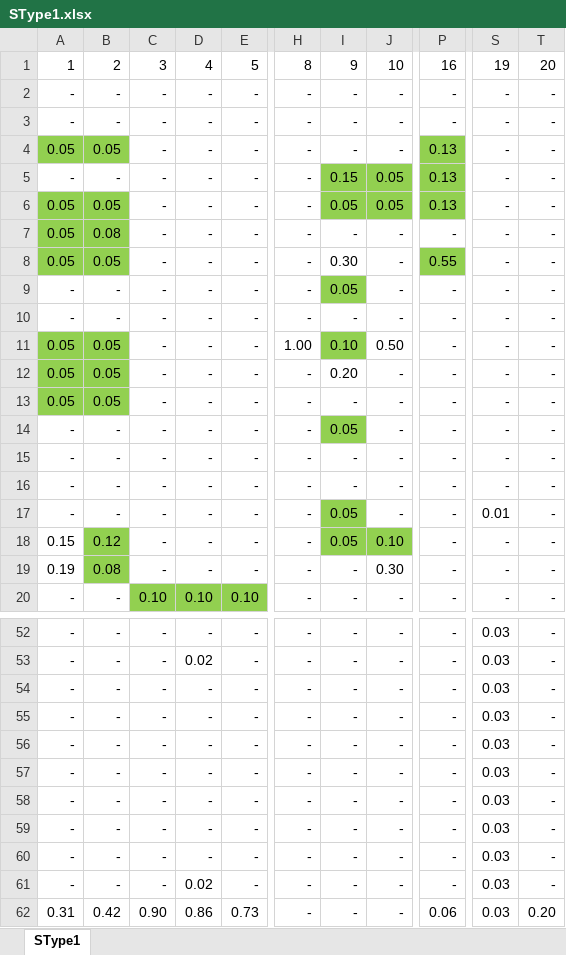
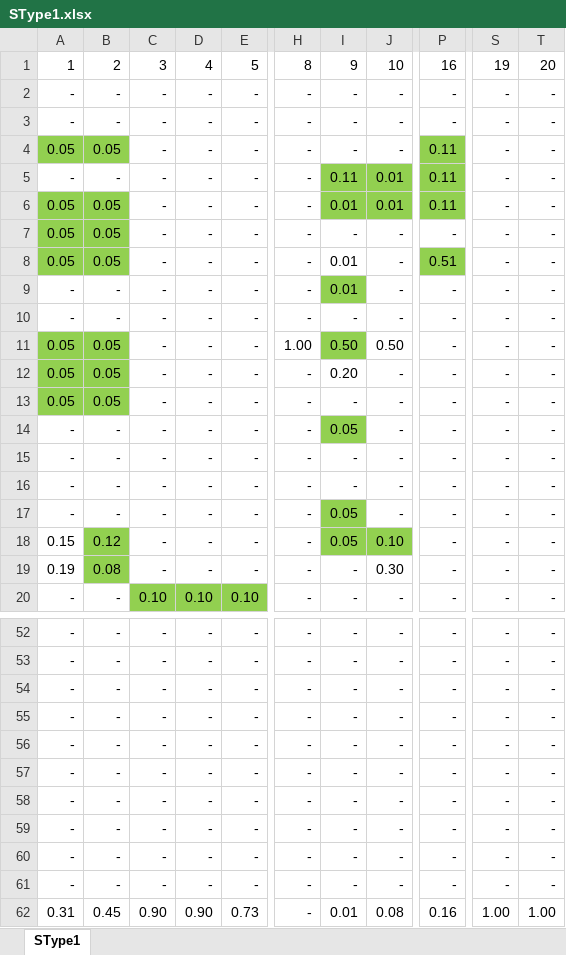
Before and after one commit to dewikiswani/RegEco-PADAGIMO-SOLUSI, an Excel workbook: SType1.xlsx, sheet SType1, drawn as a sheet; only a part is shown, gaps mark what is left out; values as stored, in another font and other column widths than the file's, no borders; the diff covers the shown part only; the diff names each change by its address in the sheet, - before the commit and + after, or states it on an @@ line.

```diff
--- a/SType1.xlsx (sheet SType1)
+++ b/SType1.xlsx (sheet SType1)
-P4:P6: 0.13
+P4:P6: 0.11
-I5: 0.15
+I5: 0.11
-J5:J6: 0.05
+J5:J6: 0.01
-I6: 0.05
+I6: 0.01
-B7: 0.08
+B7: 0.05
-I8: 0.30
+I8: 0.01
-P8: 0.55
+P8: 0.51
-I9: 0.05
+I9: 0.01
-I11: 0.10
+I11: 0.50
-S17: 0.01
+S17: -
-S52:S61: 0.03
+S52:S61: -
-D53: 0.02
+D53: -
-D61: 0.02
+D61: -
-B62: 0.42
+B62: 0.45
-D62: 0.86
+D62: 0.90
-I62: -
+I62: 0.01
-J62: -
+J62: 0.08
-P62: 0.06
+P62: 0.16
-S62: 0.03
+S62: 1.00
-T62: 0.20
+T62: 1.00
```
Also changed, not shown: 28 edited cells elsewhere in this sheet, LAS_Lahan.xlsx, LDC.xlsx, 4 other files.
